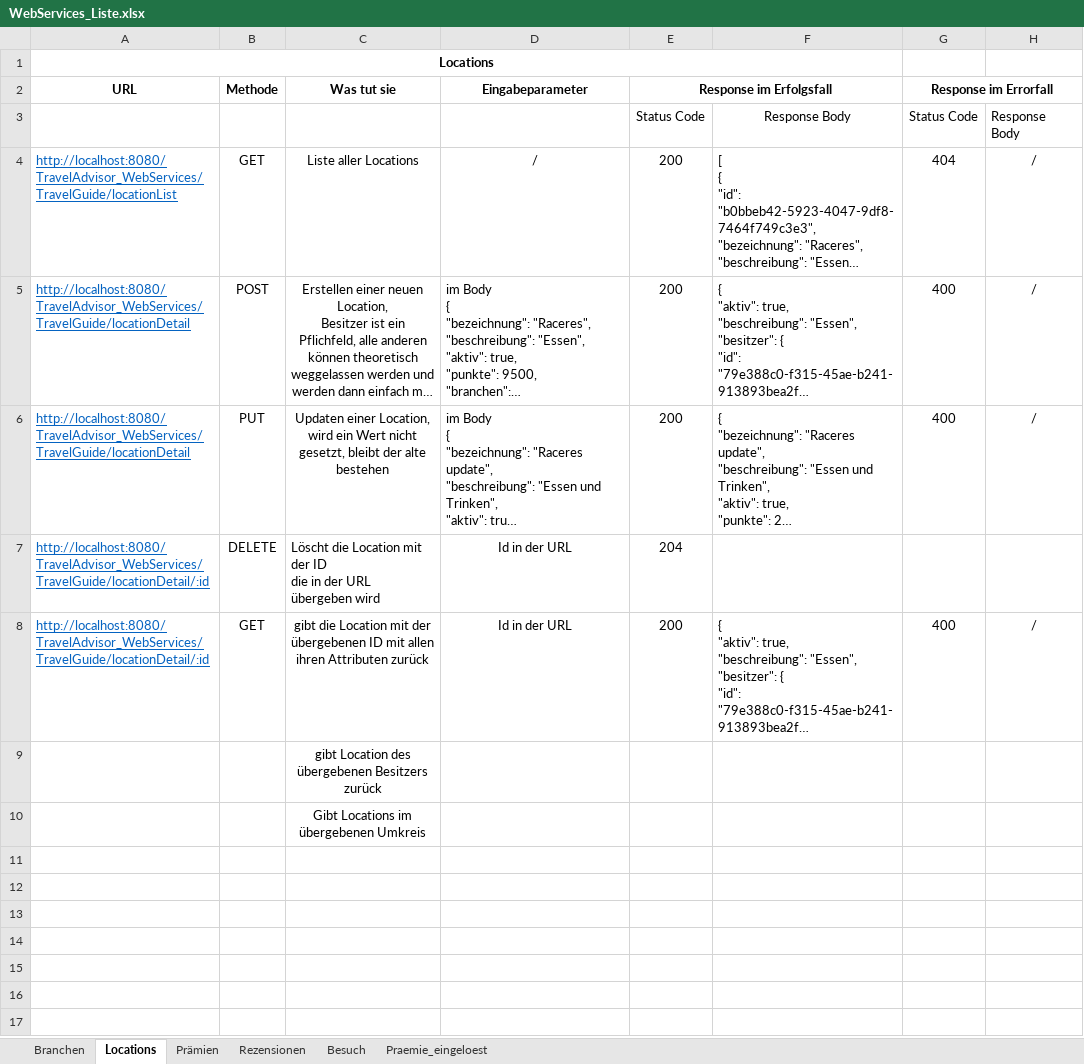
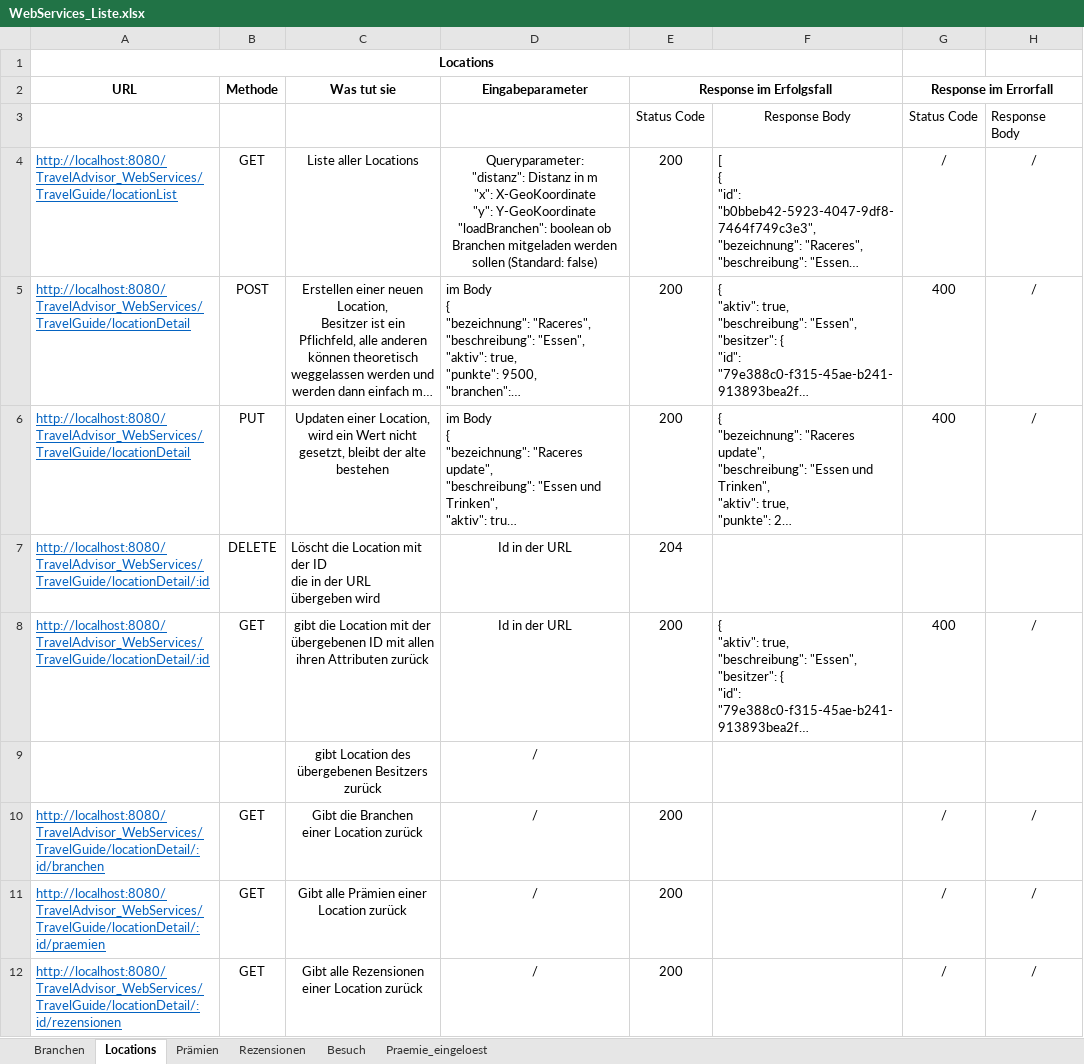
Before and after one commit to gilgenreiner/TravelAdvicer, an Excel workbook: SYP(MUH)/WebServices_Liste.xlsx, sheet Locations, drawn as a sheet; long unchanged cells end in …; values as stored, in another font and other column widths than the file's, no borders; removed rows and columns are numbered as before the commit, all else as after; ↵ is a line break in a cell; the diff names each change by its address in the sheet, - before the commit and + after, or states it on an @@ line.

Commit message:
Performantere Lösung beim Laden der Locations, Distanzberechnung genauer

```diff
--- a/SYP(MUH)/WebServices_Liste.xlsx (sheet Locations)
+++ b/SYP(MUH)/WebServices_Liste.xlsx (sheet Locations)
-D4 (Eingabeparameter): /
+D4 (Eingabeparameter): Queryparameter: ↵ "distanz": Distanz in m ↵ "x": X-GeoKoordinate ↵ "y": Y-GeoKoordinate ↵ "loadBranchen": boolean ob Branchen mitgeladen werden sollen (Standard: false)
-G4 (Response im Errorfall): 404
+G4 (Response im Errorfall): /
-D9 (Eingabeparameter): (empty)
+D9 (Eingabeparameter): /
-row 10:  |  | Gibt Locations im übergebenen Umkreis
+row 10: http://localhost:8080/TravelAdvisor_WebServices/TravelGuide/locationDetail/:id/branchen | GET | Gibt die Branchen ↵ einer Location zurück | / | 200 |  | / | /
+row 11: http://localhost:8080/TravelAdvisor_WebServices/TravelGuide/locationDetail/:id/praemien | GET | Gibt alle Prämien einer Location zurück | / | 200 |  | / | /
+row 12: http://localhost:8080/TravelAdvisor_WebServices/TravelGuide/locationDetail/:id/rezensionen | GET | Gibt alle Rezensionen einer Location zurück | / | 200 |  | / | /
```
Also changed, not shown: 8 other files.
